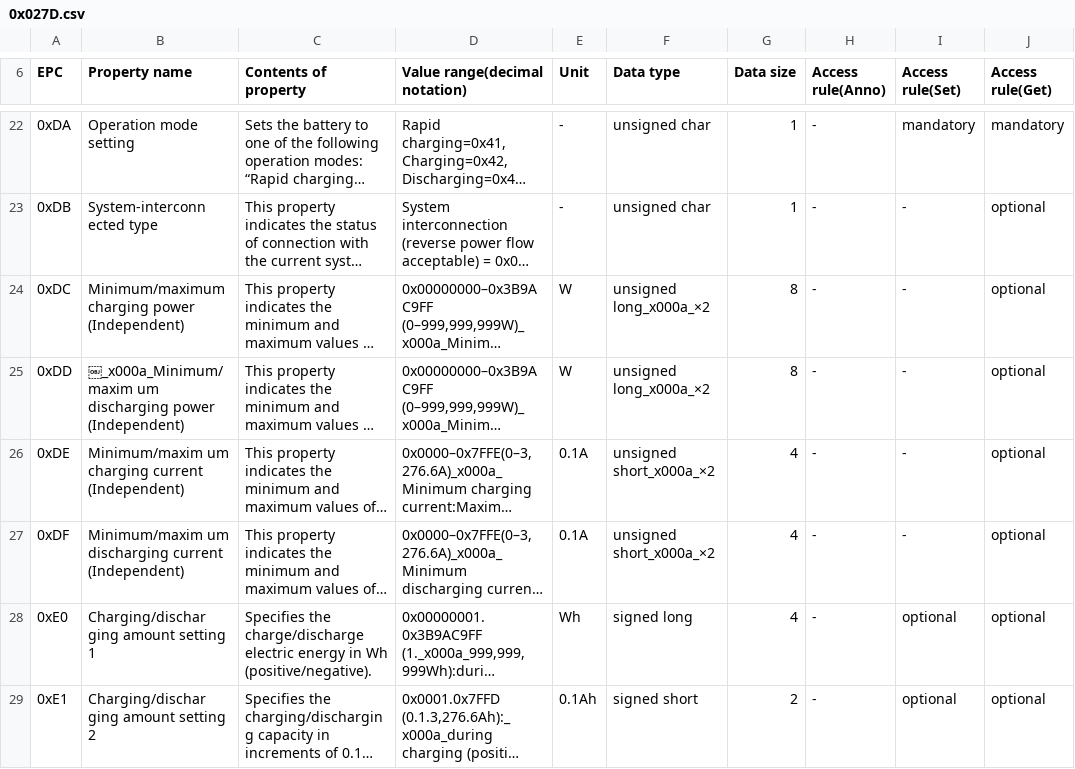
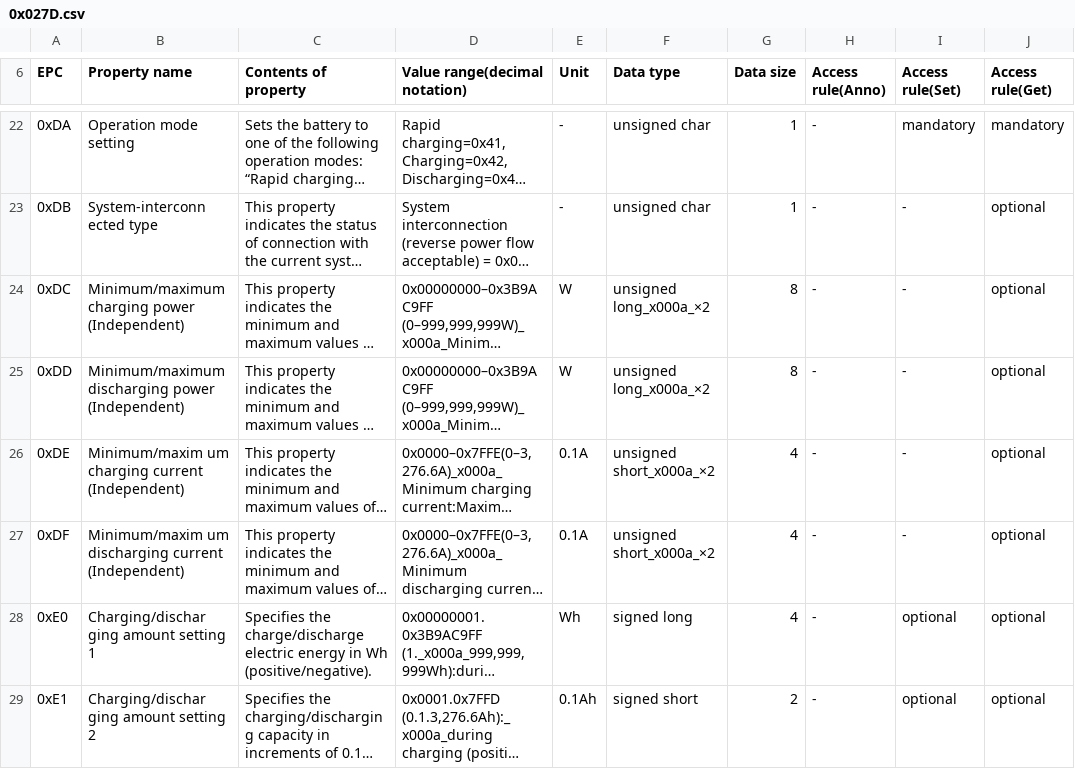
Before and after one commit to SonyCSL/ECHONETLite-ObjectDatabase, a CSV file: data/csv/en/0x027D.csv, drawn as a sheet; only a part is shown, gaps mark what is left out; long unchanged cells end in …; the diff names each change by its address in the sheet, - before the commit and + after, or states it on an @@ line.

```diff
--- a/data/csv/en/0x027D.csv
+++ b/data/csv/en/0x027D.csv
-B25 (Property name): ￼_x000a_Minimum/maxim um discharging power…
+B25 (Property name): Minimum/maximum discharging power…
```
Also changed, not shown: data/csv/en/0x002A.csv, data/csv/en/0x002B.csv, 3 other files.
